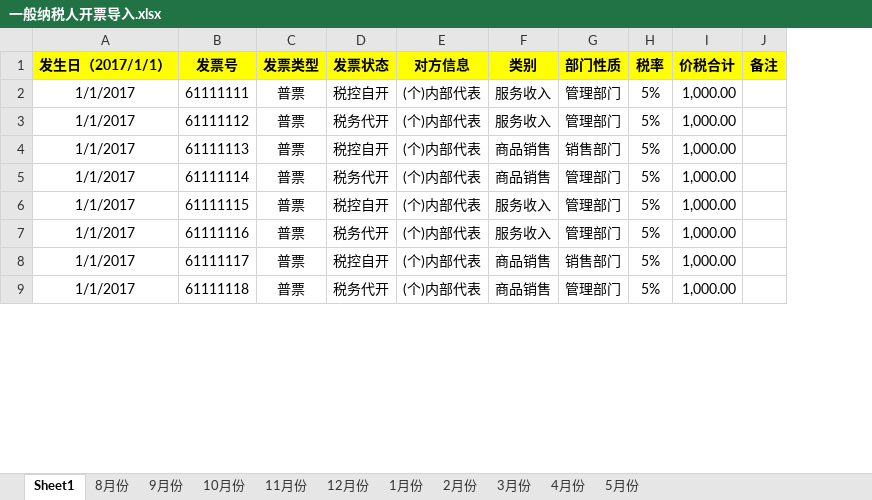
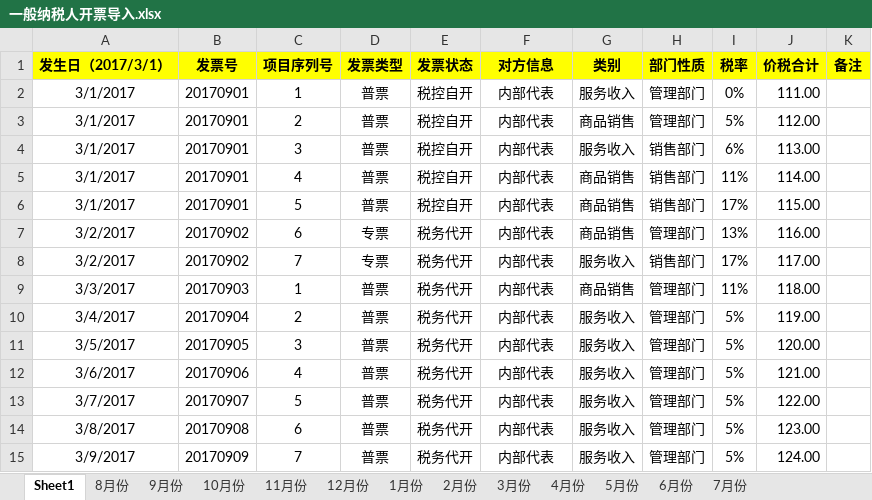
Before and after one commit to huangcaiyan/e2e-test, an Excel workbook: test_data/一般纳税人开票导入.xlsx, sheet Sheet1, drawn as a sheet; only a part is shown; values as stored, in another font and other column widths than the file's, no borders; removed rows and columns are numbered as before the commit, all else as after; the diff covers the shown part only; the diff names each change by its address in the sheet, - before the commit and + after, or states it on an @@ line.

```diff
--- a/test_data/一般纳税人开票导入.xlsx (sheet Sheet1)
+++ b/test_data/一般纳税人开票导入.xlsx (sheet Sheet1)
+sheet tab: 6月份
+sheet tab: 7月份
-column A (发生日（2017/1/1）), rows 2-3: 1/1/2017 | 1/1/2017; rows 5-7: all 1/1/2017; row 9: 1/1/2017
+column A (发生日（2017/3/1）), rows 10-15: 3/4/2017 | 3/5/2017 | 3/6/2017 | 3/7/2017 | 3/8/2017 | 3/9/2017
+column C (项目序列号), rows 10-15: 2 | 3 | 4 | 5 | 6 | 7
+row 2: 3/1/2017 | 20170901 | 1 | 普票 | 税控自开 | 内部代表 | 服务收入 | 管理部门 | 0% | 111.00
+row 3: 3/1/2017 | 20170901 | 2 | 普票 | 税控自开 | 内部代表 | 商品销售 | 管理部门 | 5% | 112.00
+row 4: 3/1/2017 | 20170901 | 3 | 普票 | 税控自开 | 内部代表 | 服务收入 | 销售部门 | 6% | 113.00
+row 5: 3/1/2017 | 20170901 | 4 | 普票 | 税控自开 | 内部代表 | 商品销售 | 销售部门 | 11% | 114.00
+row 6: 3/1/2017 | 20170901 | 5 | 普票 | 税控自开 | 内部代表 | 商品销售 | 销售部门 | 17% | 115.00
+row 7: 3/2/2017 | 20170902 | 6 | 专票 | 税务代开 | 内部代表 | 商品销售 | 管理部门 | 13% | 116.00
+row 8: 3/2/2017 | 20170902 | 7 | 专票 | 税务代开 | 内部代表 | 服务收入 | 销售部门 | 17% | 117.00
+row 9: 3/3/2017 | 20170903 | 1 | 普票 | 税务代开 | 内部代表 | 商品销售 | 管理部门 | 11% | 118.00
-B10 (发票号): 61111111
+B10 (发票号): 20170904
-E10 (发票状态): 税控自开
+E10 (发票状态): 税务代开
-F10:F11 (对方信息): (个)内部代表
+F10:F11 (对方信息): 内部代表
-J10 (价税合计): 1,000.00
+J10 (价税合计): 119.00
-B11 (发票号): 61111112
+B11 (发票号): 20170905
-J11 (价税合计): 1,000.00
+J11 (价税合计): 120.00
-row 4: 1/1/2017 | 61111113 | 普票 | 税控自开 | (个)内部代表 | 商品销售 | 销售部门 | 5% | 1,000.00
-B12 (发票号): 61111114
+B12 (发票号): 20170906
-F12:F14 (对方信息): (个)内部代表
+F12:F14 (对方信息): 内部代表
-G12 (类别): 商品销售
+G12 (类别): 服务收入
-J12 (价税合计): 1,000.00
+J12 (价税合计): 121.00
-B13 (发票号): 61111115
+B13 (发票号): 20170907
-E13 (发票状态): 税控自开
+E13 (发票状态): 税务代开
-J13 (价税合计): 1,000.00
+J13 (价税合计): 122.00
-B14 (发票号): 61111116
+B14 (发票号): 20170908
-J14 (价税合计): 1,000.00
+J14 (价税合计): 123.00
-row 8: 1/1/2017 | 61111117 | 普票 | 税控自开 | (个)内部代表 | 商品销售 | 销售部门 | 5% | 1,000.00
-B15 (发票号): 61111118
+B15 (发票号): 20170909
-F15 (对方信息): (个)内部代表
+F15 (对方信息): 内部代表
-G15 (类别): 商品销售
+G15 (类别): 服务收入
-J15 (价税合计): 1,000.00
+J15 (价税合计): 124.00
```
Also changed, not shown: 26 removed rows, 16 edited cells and cell formats elsewhere in this sheet, sheet 4月份, sheet 5月份, sheet 2月份, sheet 8月份, sheet 9月份, sheet 10月份, 1 more sheet, test_data/导入招商银行对账单.xlsx, 20 other files.
